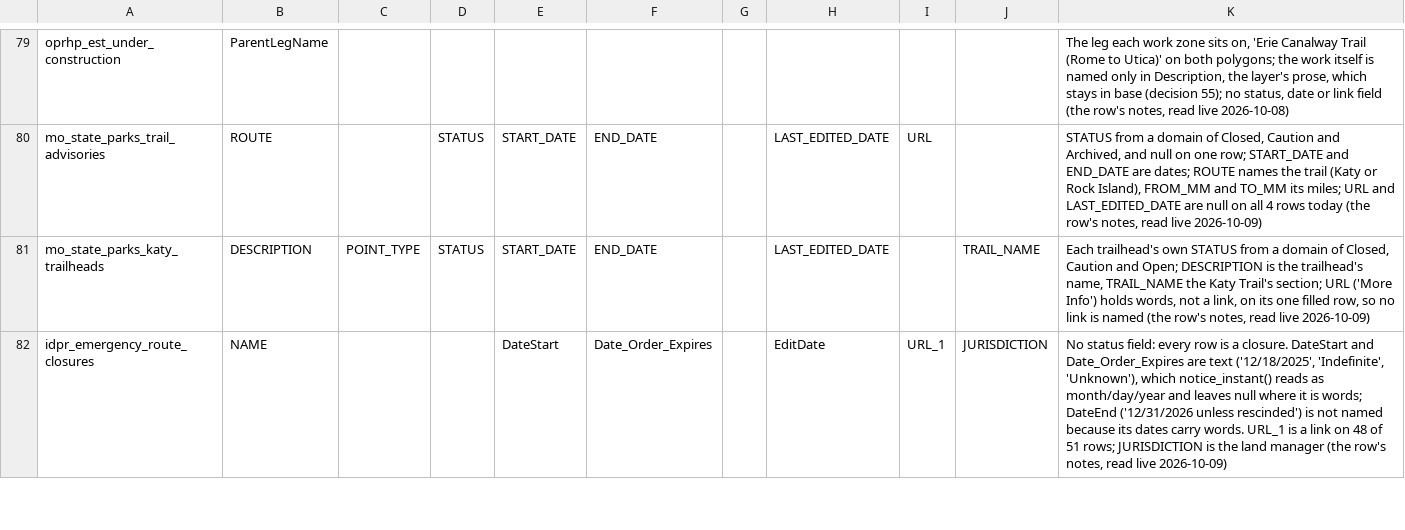
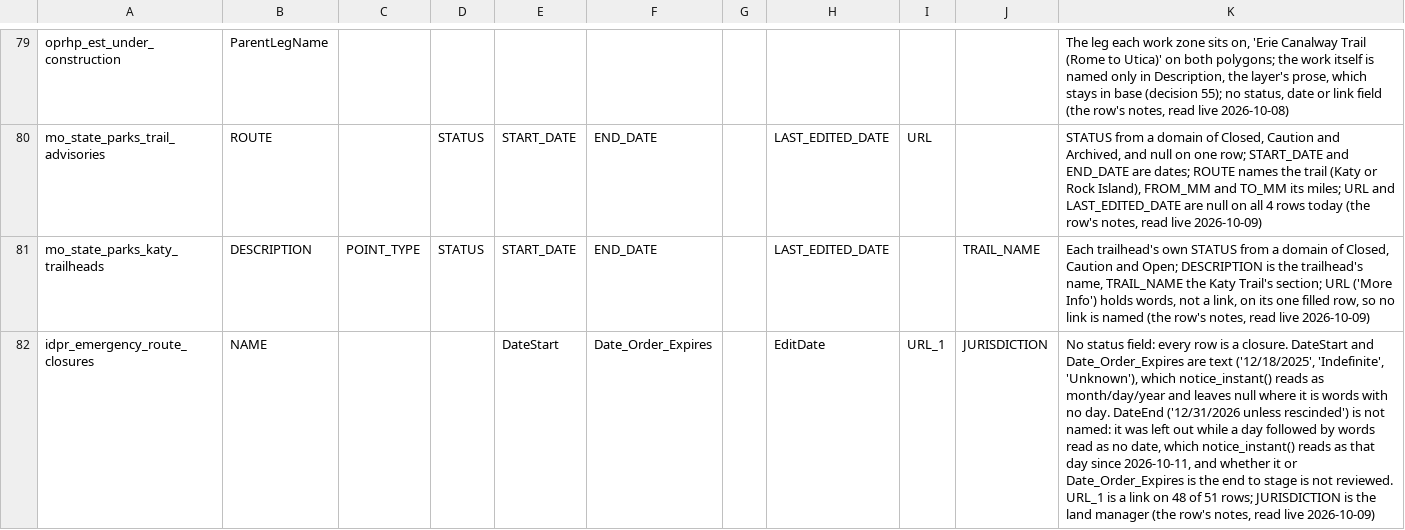
Before and after one commit to OurHike/OurHike, a CSV file: pipeline/dbt/seeds/notice_source_fields.csv, drawn as a sheet; only a part is shown, gaps mark what is left out; the diff covers the shown part only; the diff names each change by its address in the sheet, - before the commit and + after, or states it on an @@ line.

```diff
--- a/pipeline/dbt/seeds/notice_source_fields.csv
+++ b/pipeline/dbt/seeds/notice_source_fields.csv
-K82: …it is words; DateEnd ('12/31/2026 unless rescinded') is not named because its dates carry words. URL_1 is…
+K82: …it is words with no day. DateEnd ('12/31/2026 unless rescinded') is not named: it was left out while a day followed by words read as no date, which notice_instant() reads as that day since 2026-10-11, and whether it or Date_Order_Expires is the end to stage is not reviewed. URL_1 is…
```
Also changed, not shown: 1 edited cell elsewhere in this file, 2 other files.
